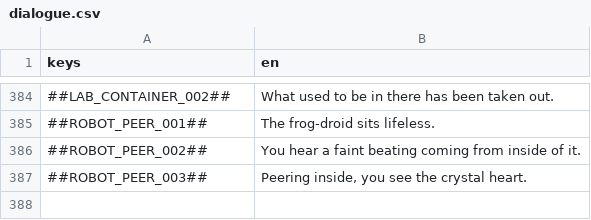
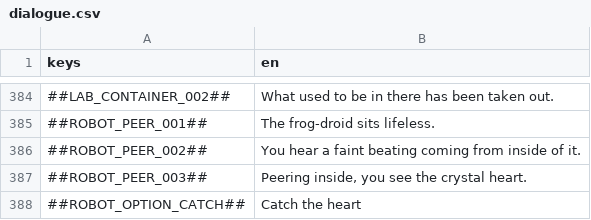
Before and after one commit to flawlesshappiness/FroggyFocus, a CSV file: froggyfocus/Dialogue/dialogue.csv, drawn as a sheet; only a part is shown, gaps mark what is left out.

```diff
--- a/froggyfocus/Dialogue/dialogue.csv
+++ b/froggyfocus/Dialogue/dialogue.csv
@@ -387 +387,2 @@ keys;en
 ##ROBOT_PEER_003##;Peering inside, you see the crystal heart.
+##ROBOT_OPTION_CATCH##;Catch the heart
```
Also changed, not shown: 57 other files.
